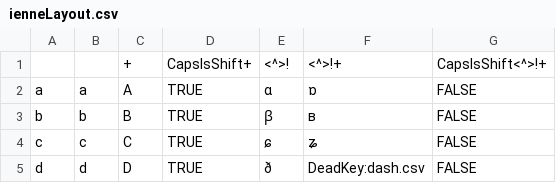
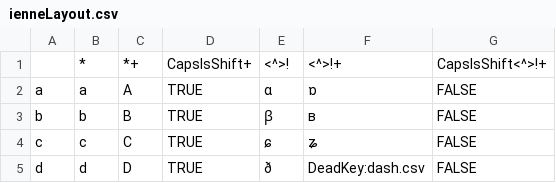
Before and after one commit to ollkorrekt/ahk-layouts, a CSV file: ienne/ienneLayout.csv, drawn as a sheet; only a part is shown.

Commit message:
compiled qwerty ver.
•added chaincsv.py to process my new qwertyIenne.csv
•added stuff to support compilation, so I can run from a flash drive on other computers

```diff
--- a/ienne/ienneLayout.csv
+++ b/ienne/ienneLayout.csv
@@ -1,2 +1,2 @@
-,,+,CapsIsShift+,<^>!,<^>!+,CapsIsShift<^>!+
+,*,*+,CapsIsShift+,<^>!,<^>!+,CapsIsShift<^>!+
 a,a,A,TRUE,ɑ,ɒ,FALSE
```
Also changed, not shown: 6 other files.
